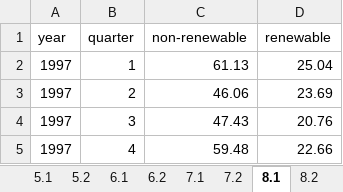
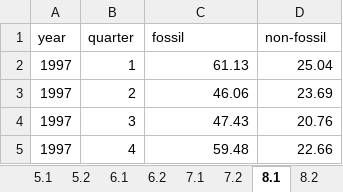
Before and after one commit to robynfsj/cfg-big-data-challenge, an Excel workbook: data/electricity_clean.xlsx, sheet 8.1, drawn as a sheet; only a part is shown; values as stored, in another font and other column widths than the file's, no borders; the diff names each change by its address in the sheet, - before the commit and + after, or states it on an @@ line.

Commit message:
Correct non-renewable/renewable to fossil/non-fossil

```diff
--- a/data/electricity_clean.xlsx (sheet 8.1)
+++ b/data/electricity_clean.xlsx (sheet 8.1)
-C1: non-renewable
+C1: fossil
-D1: renewable
+D1: non-fossil
```
Also changed, not shown: sheet Contents, sheet 8.2.
